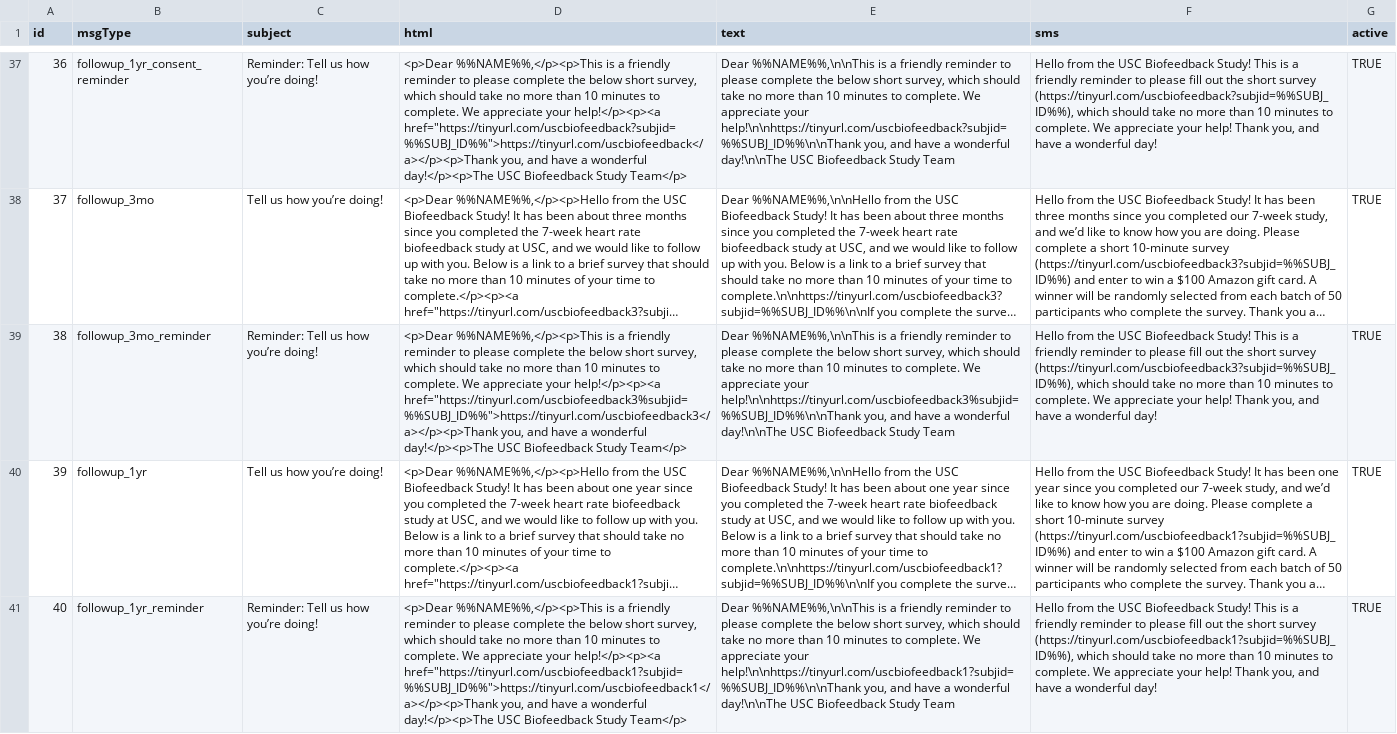
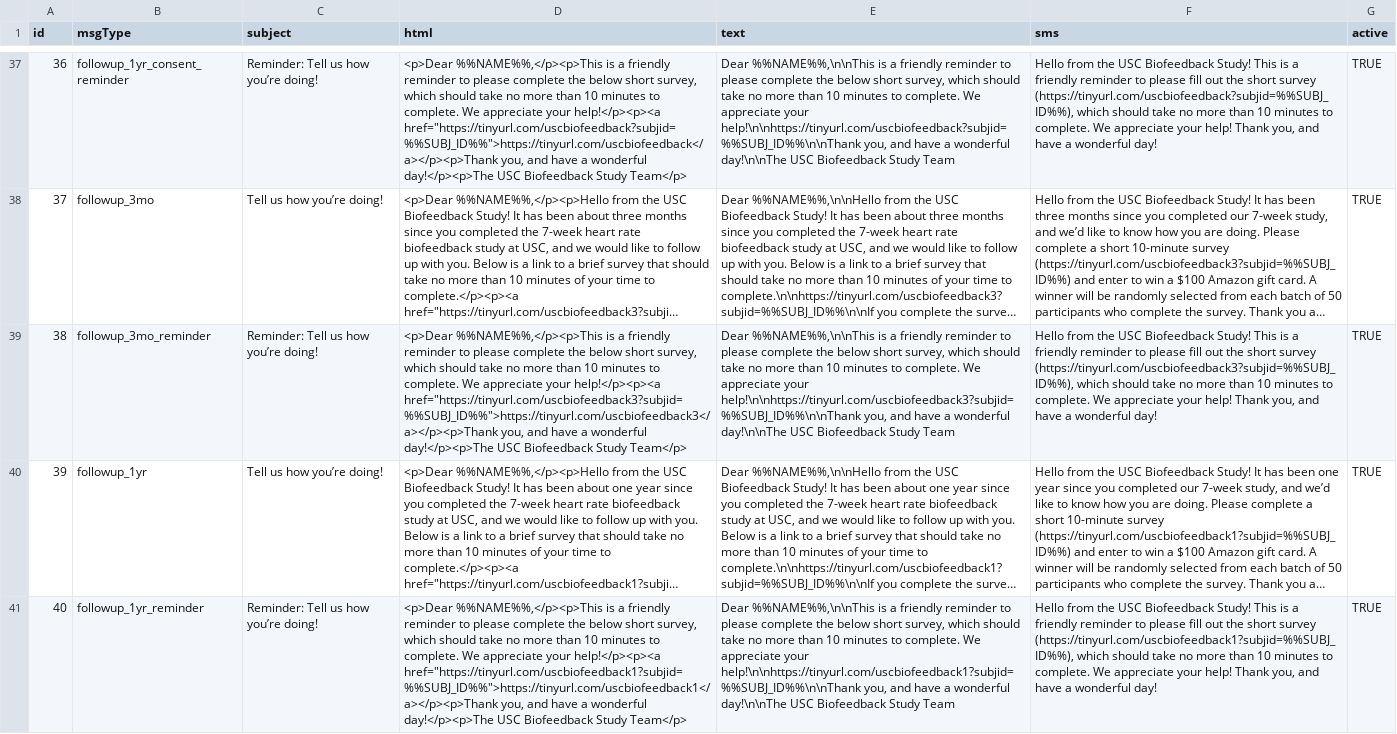
Before and after one commit to EmotionCognitionLab/pacedb-csf, a CSV file: server/reminders/message-loader/reminder-msgs.csv, drawn as a sheet; only a part is shown, gaps mark what is left out; long unchanged cells end in …; the diff names each change by its address in the sheet, - before the commit and + after, or states it on an @@ line.

Commit message:
Fixes typo in link for 3mo followup reminder.

```diff
--- a/server/reminders/message-loader/reminder-msgs.csv
+++ b/server/reminders/message-loader/reminder-msgs.csv
-D39 (html): …your help!</p><p><a href="https://tinyurl.com/uscbiofeedback3%subjid=%%SUBJ_ID%%">https://tinyurl.com/uscbiofeedback3</a></p><p>Thank you, and…
+D39 (html): …your help!</p><p><a href="https://tinyurl.com/uscbiofeedback3?subjid=%%SUBJ_ID%%">https://tinyurl.com/uscbiofeedback3</a></p><p>Thank you, and…
-E39 (text): …appreciate your help!\n\nhttps://tinyurl.com/uscbiofeedback3%subjid=%%SUBJ_ID%%\n\nThank you, and…
+E39 (text): …appreciate your help!\n\nhttps://tinyurl.com/uscbiofeedback3?subjid=%%SUBJ_ID%%\n\nThank you, and…
```
